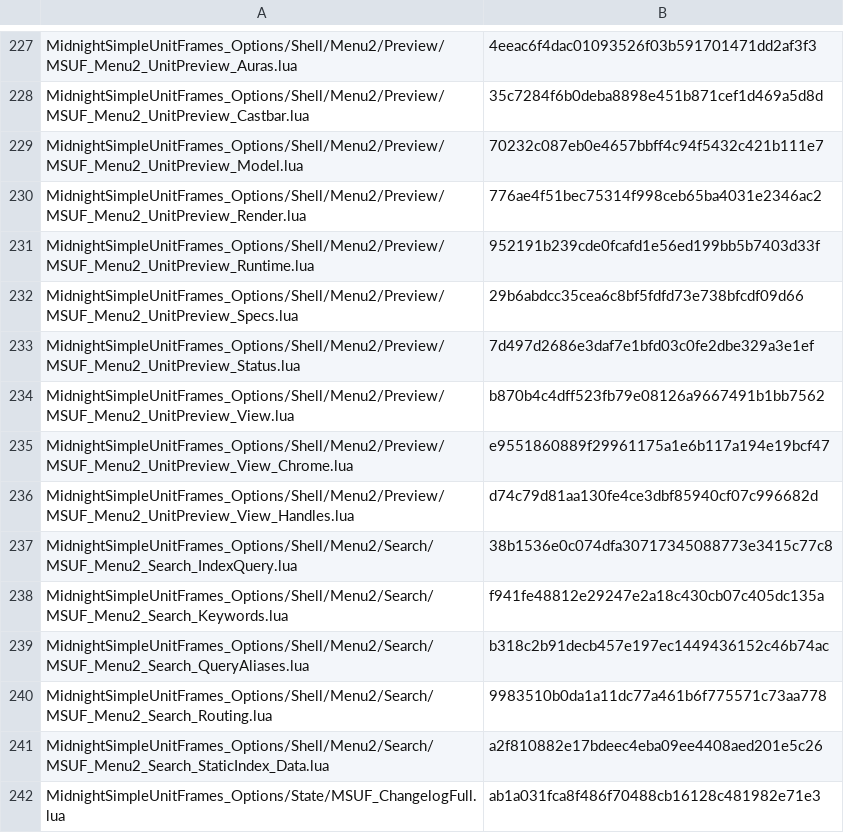
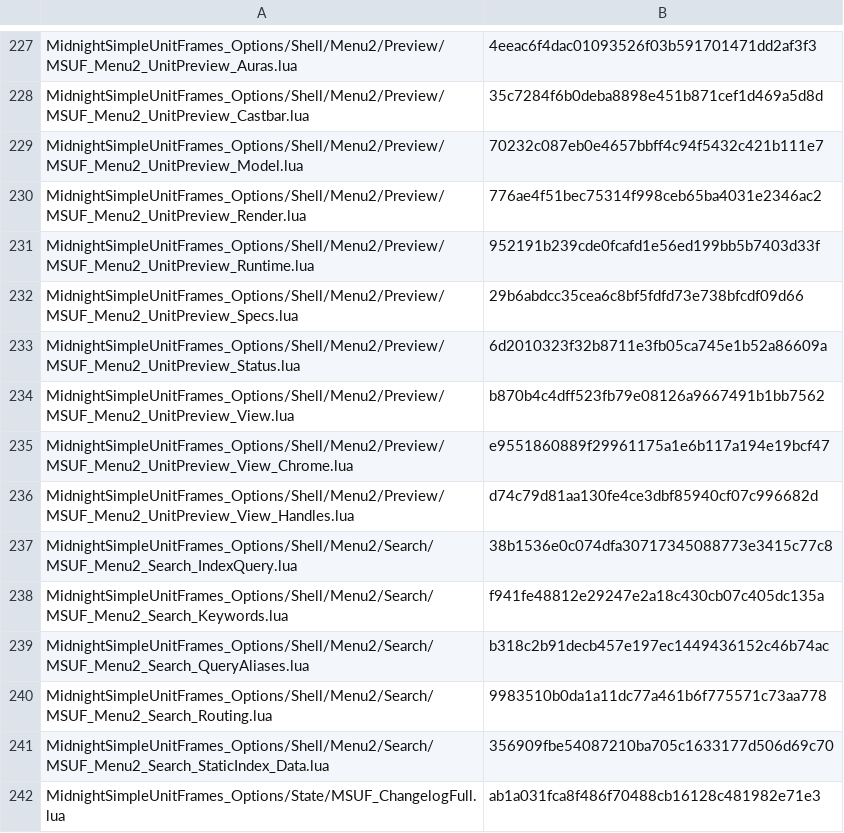
Before and after one commit to Mapkov2/MidnightSimpleUnitFrames, a TSV file: tools/classic-retail-overrides.tsv, drawn as a sheet; only a part is shown, gaps mark what is left out; the diff covers the shown part only.

```diff
--- a/tools/classic-retail-overrides.tsv
+++ b/tools/classic-retail-overrides.tsv
@@ -232,3 +232,3 @@ MidnightSimpleUnitFrames_Options/Shell/Menu2/Preview/MSUF_Menu2_UnitPreview_Runt
 MidnightSimpleUnitFrames_Options/Shell/Menu2/Preview/MSUF_Menu2_UnitPreview_Specs.lua	29b6abdcc35cea6c8bf5fdfd73e738bfcdf09d66
-MidnightSimpleUnitFrames_Options/Shell/Menu2/Preview/MSUF_Menu2_UnitPreview_Status.lua	7d497d2686e3daf7e1bfd03c0fe2dbe329a3e1ef
+MidnightSimpleUnitFrames_Options/Shell/Menu2/Preview/MSUF_Menu2_UnitPreview_Status.lua	6d2010323f32b8711e3fb05ca745e1b52a86609a
 MidnightSimpleUnitFrames_Options/Shell/Menu2/Preview/MSUF_Menu2_UnitPreview_View.lua	b870b4c4dff523fb79e08126a9667491b1bb7562
@@ -240,3 +240,3 @@ MidnightSimpleUnitFrames_Options/Shell/Menu2/Search/MSUF_Menu2_Search_QueryAlias
 MidnightSimpleUnitFrames_Options/Shell/Menu2/Search/MSUF_Menu2_Search_Routing.lua	9983510b0da1a11dc77a461b6f775571c73aa778
-MidnightSimpleUnitFrames_Options/Shell/Menu2/Search/MSUF_Menu2_Search_StaticIndex_Data.lua	a2f810882e17bdeec4eba09ee4408aed201e5c26
+MidnightSimpleUnitFrames_Options/Shell/Menu2/Search/MSUF_Menu2_Search_StaticIndex_Data.lua	356909fbe54087210ba705c1633177d506d69c70
 MidnightSimpleUnitFrames_Options/State/MSUF_ChangelogFull.lua	ab1a031fca8f486f70488cb16128c481982e71e3
```
Also changed, not shown: 22 edited cells elsewhere in this file, 35 other files.
